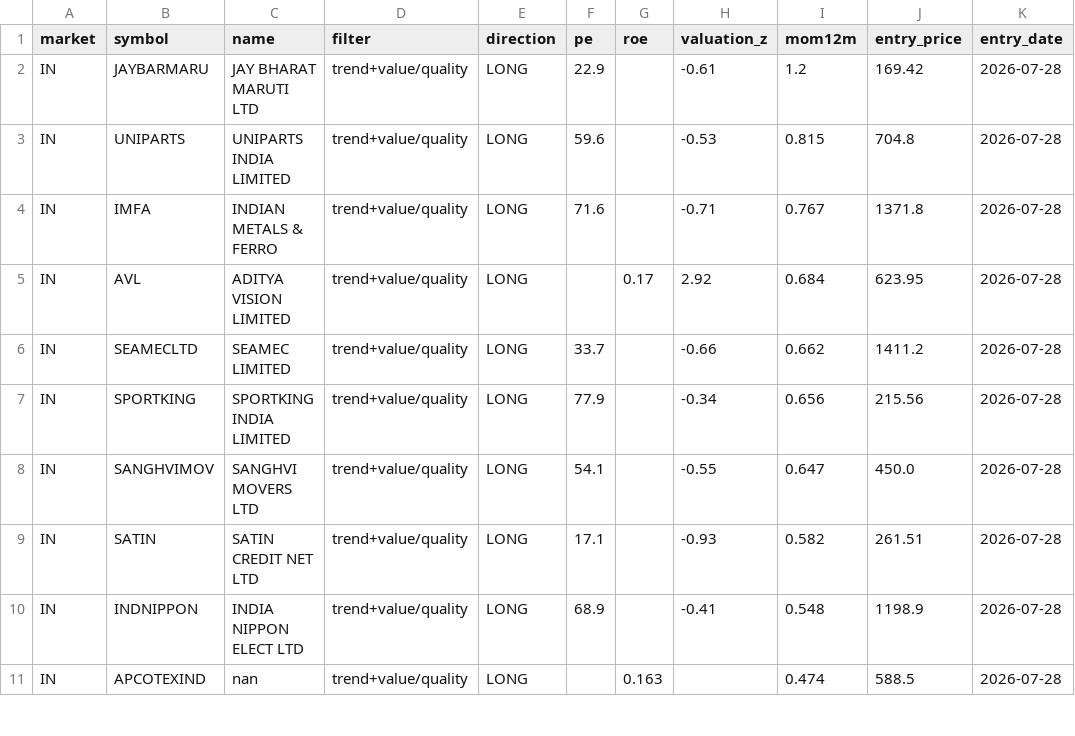
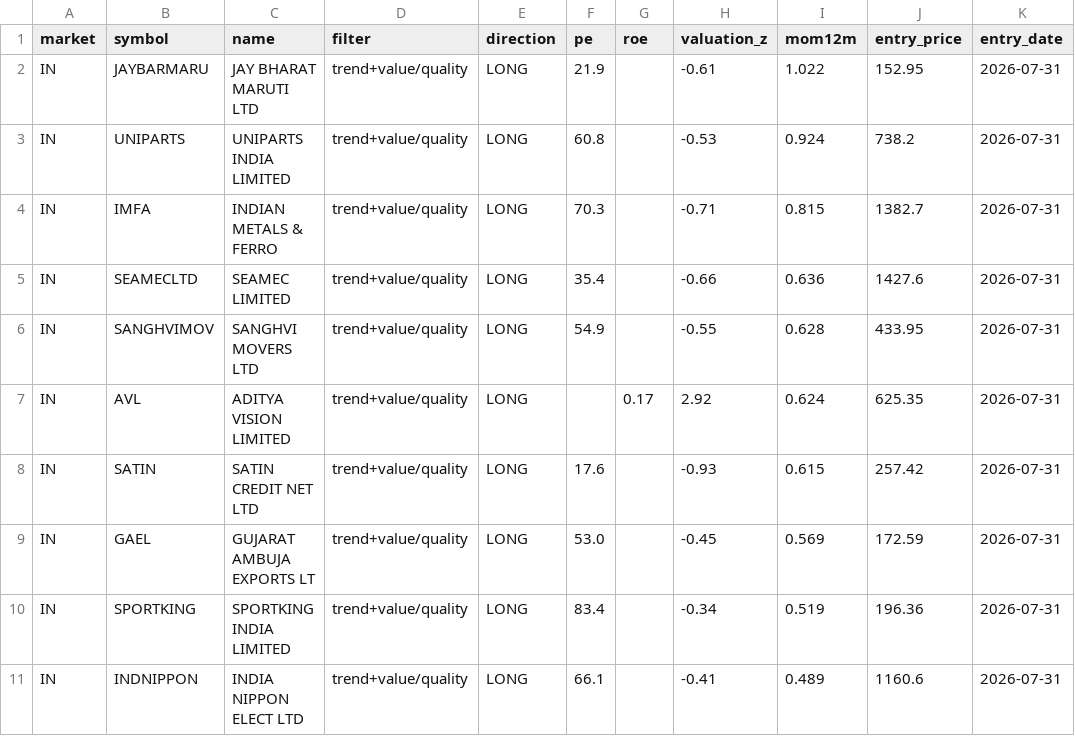
Before and after one commit to herrrickshaw/global-market-research-platform, a CSV file: market-pipeline/code/python_files/reports/playbook_picks.csv, drawn as a sheet; only a part is shown; the diff covers the shown part only.

```diff
--- a/market-pipeline/code/python_files/reports/playbook_picks.csv
+++ b/market-pipeline/code/python_files/reports/playbook_picks.csv
@@ -1,11 +1,11 @@
 market,symbol,name,filter,direction,pe,roe,valuation_z,mom12m,entry_price,entry_date
-IN,JAYBARMARU,JAY BHARAT MARUTI LTD,trend+value/quality,LONG,22.9,,-0.61,1.2,169.42,2026-07-28
-IN,UNIPARTS,UNIPARTS INDIA LIMITED,trend+value/quality,LONG,59.6,,-0.53,0.815,704.8,2026-07-28
-IN,IMFA,INDIAN METALS & FERRO,trend+value/quality,LONG,71.6,,-0.71,0.767,1371.8,2026-07-28
-IN,AVL,ADITYA VISION LIMITED,trend+value/quality,LONG,,0.17,2.92,0.684,623.95,2026-07-28
-IN,SEAMECLTD,SEAMEC LIMITED,trend+value/quality,LONG,33.7,,-0.66,0.662,1411.2,2026-07-28
-IN,SPORTKING,SPORTKING INDIA LIMITED,trend+value/quality,LONG,77.9,,-0.34,0.656,215.56,2026-07-28
-IN,SANGHVIMOV,SANGHVI MOVERS LTD,trend+value/quality,LONG,54.1,,-0.55,0.647,450.0,2026-07-28
-IN,SATIN,SATIN CREDIT NET LTD,trend+value/quality,LONG,17.1,,-0.93,0.582,261.51,2026-07-28
-IN,INDNIPPON,INDIA NIPPON ELECT  LTD,trend+value/quality,LONG,68.9,,-0.41,0.548,1198.9,2026-07-28
-IN,APCOTEXIND,nan,trend+value/quality,LONG,,0.163,,0.474,588.5,2026-07-28
+IN,JAYBARMARU,JAY BHARAT MARUTI LTD,trend+value/quality,LONG,21.9,,-0.61,1.022,152.95,2026-07-31
+IN,UNIPARTS,UNIPARTS INDIA LIMITED,trend+value/quality,LONG,60.8,,-0.53,0.924,738.2,2026-07-31
+IN,IMFA,INDIAN METALS & FERRO,trend+value/quality,LONG,70.3,,-0.71,0.815,1382.7,2026-07-31
+IN,SEAMECLTD,SEAMEC LIMITED,trend+value/quality,LONG,35.4,,-0.66,0.636,1427.6,2026-07-31
+IN,SANGHVIMOV,SANGHVI MOVERS LTD,trend+value/quality,LONG,54.9,,-0.55,0.628,433.95,2026-07-31
+IN,AVL,ADITYA VISION LIMITED,trend+value/quality,LONG,,0.17,2.92,0.624,625.35,2026-07-31
+IN,SATIN,SATIN CREDIT NET LTD,trend+value/quality,LONG,17.6,,-0.93,0.615,257.42,2026-07-31
+IN,GAEL,GUJARAT AMBUJA EXPORTS LT,trend+value/quality,LONG,53.0,,-0.45,0.569,172.59,2026-07-31
+IN,SPORTKING,SPORTKING INDIA LIMITED,trend+value/quality,LONG,83.4,,-0.34,0.519,196.36,2026-07-31
+IN,INDNIPPON,INDIA NIPPON ELECT  LTD,trend+value/quality,LONG,66.1,,-0.41,0.489,1160.6,2026-07-31
```
Also changed, not shown: 1 added row, 1 removed row and 47 edited cells elsewhere in this file, market-pipeline/code/python_files/reports/reentry_candidates.csv, market-pipeline/code/python_files/reports/reentry_recent.csv, 13 other files.
